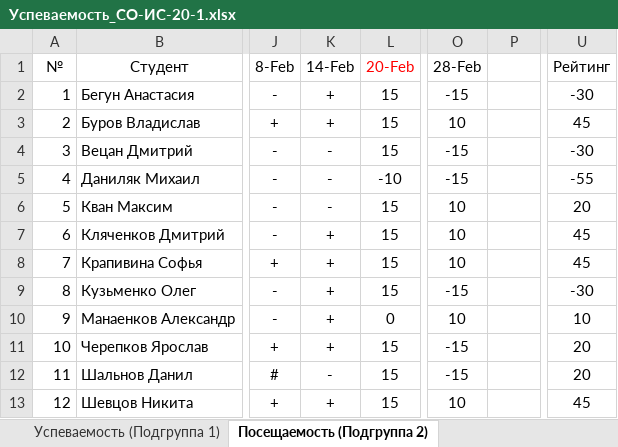
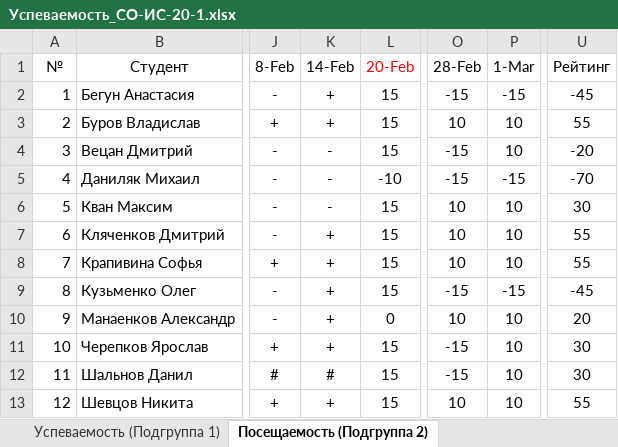
Before and after one commit to TheBandik/IT-and-IS-development-platforms, an Excel workbook: Успеваемость_СО-ИС-20-1.xlsx, sheet Посещаемость (Подгруппа 2), drawn as a sheet; only a part is shown, gaps mark what is left out; values as stored, in another font and other column widths than the file's, no borders; conditional formats not drawn; the diff names each change by its address in the sheet, - before the commit and + after, or states it on an @@ line.

```diff
--- a/Успеваемость_СО-ИС-20-1.xlsx (sheet Посещаемость (Подгруппа 2))
+++ b/Успеваемость_СО-ИС-20-1.xlsx (sheet Посещаемость (Подгруппа 2))
-P1: (empty)
+P1: 1-Mar
-P2 (1-Mar): (empty)
+P2 (1-Mar): -15
-U2 (Рейтинг): -30
+U2 (Рейтинг): -45
-P3:P4 (1-Mar): (empty)
+P3:P4 (1-Mar): 10
-U3 (Рейтинг): 45
+U3 (Рейтинг): 55
-U4 (Рейтинг): -30
+U4 (Рейтинг): -20
-P5 (1-Mar): (empty)
+P5 (1-Mar): -15
-U5 (Рейтинг): -55
+U5 (Рейтинг): -70
-P6:P8 (1-Mar): (empty)
+P6:P8 (1-Mar): 10
-U6 (Рейтинг): 20
+U6 (Рейтинг): 30
-U7:U8 (Рейтинг): 45
+U7:U8 (Рейтинг): 55
-P9 (1-Mar): (empty)
+P9 (1-Mar): -15
-U9 (Рейтинг): -30
+U9 (Рейтинг): -45
-P10:P13 (1-Mar): (empty)
+P10:P13 (1-Mar): 10
-U10 (Рейтинг): 10
+U10 (Рейтинг): 20
-U11:U12 (Рейтинг): 20
+U11:U12 (Рейтинг): 30
-K12 (14-Feb): -
+K12 (14-Feb): #
-U13 (Рейтинг): 45
+U13 (Рейтинг): 55
```
Also changed, not shown: sheet Посещаемость (Подгруппа 1), sheet Успеваемость (Подгруппа 2), sheet Успеваемость (Подгруппа 1).
